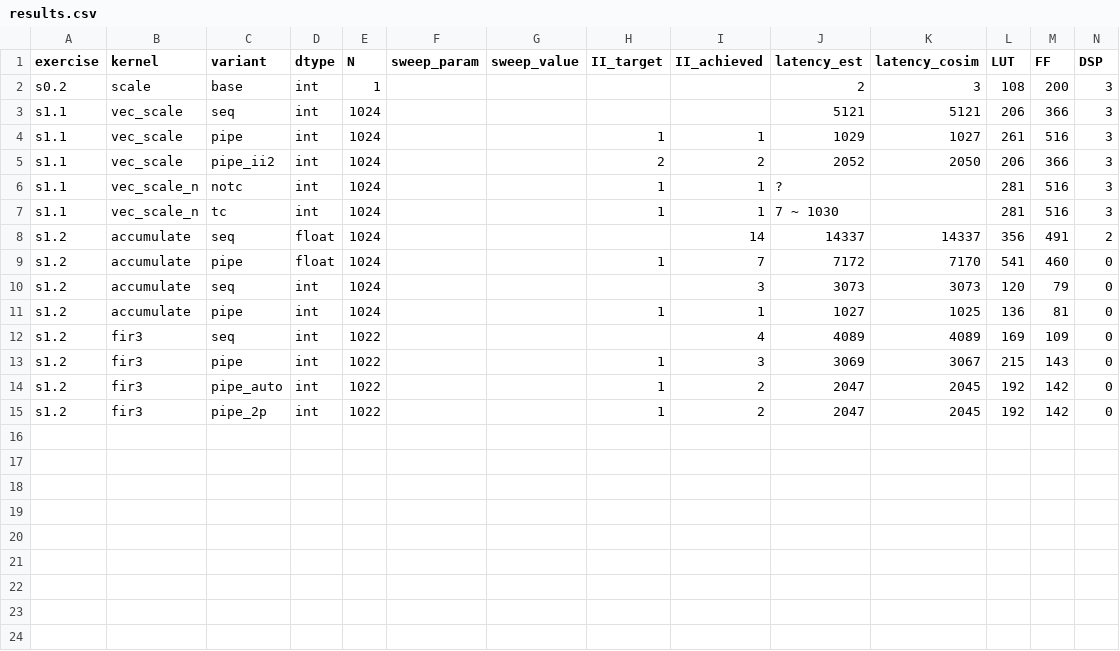
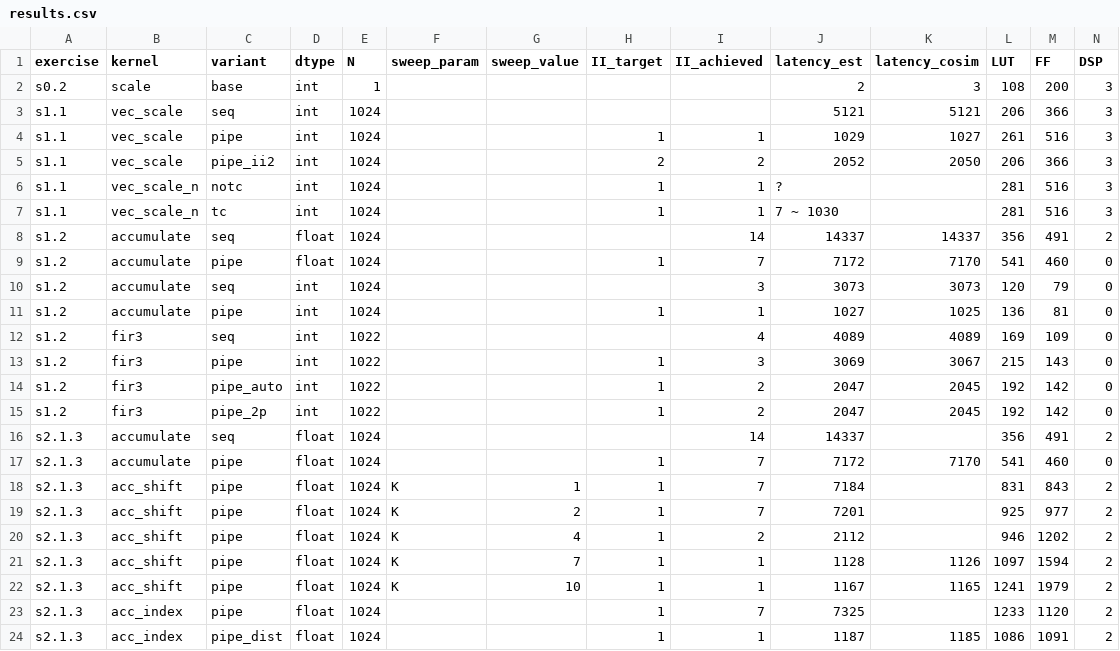
Before and after one commit to rgantonio/hls-exercises, a CSV file: notes/results.csv, drawn as a sheet; only a part is shown; rows hold the shown columns only; the diff names each change by its address in the sheet, - before the commit and + after, or states it on an @@ line.

Commit message:
update results

```diff
--- a/notes/results.csv
+++ b/notes/results.csv
+row 16: s2.1.3 | accumulate | seq | float | 1024 |  |  |  | 14 | 14337 |  | 356 | 491 | 2
+row 17: s2.1.3 | accumulate | pipe | float | 1024 |  |  | 1 | 7 | 7172 | 7170 | 541 | 460 | 0
+row 18: s2.1.3 | acc_shift | pipe | float | 1024 | K | 1 | 1 | 7 | 7184 |  | 831 | 843 | 2
+row 19: s2.1.3 | acc_shift | pipe | float | 1024 | K | 2 | 1 | 7 | 7201 |  | 925 | 977 | 2
+row 20: s2.1.3 | acc_shift | pipe | float | 1024 | K | 4 | 1 | 2 | 2112 |  | 946 | 1202 | 2
+row 21: s2.1.3 | acc_shift | pipe | float | 1024 | K | 7 | 1 | 1 | 1128 | 1126 | 1097 | 1594 | 2
+row 22: s2.1.3 | acc_shift | pipe | float | 1024 | K | 10 | 1 | 1 | 1167 | 1165 | 1241 | 1979 | 2
+row 23: s2.1.3 | acc_index | pipe | float | 1024 |  |  | 1 | 7 | 7325 |  | 1233 | 1120 | 2
+row 24: s2.1.3 | acc_index | pipe_dist | float | 1024 |  |  | 1 | 1 | 1187 | 1185 | 1086 | 1091 | 2
```
